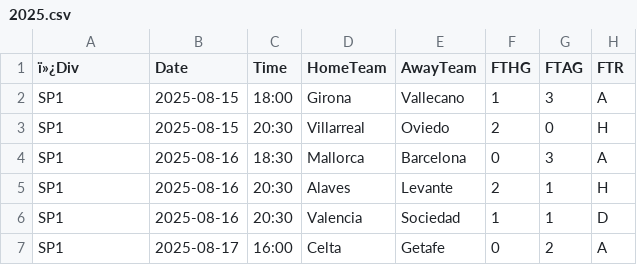
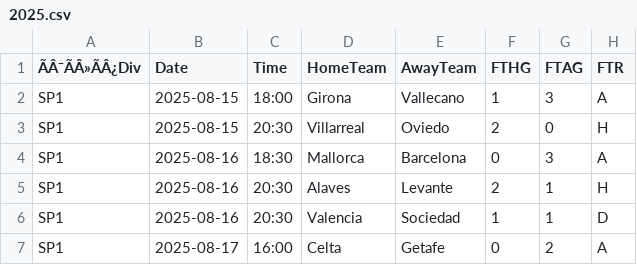
Before and after one commit to tianyi2013/football-betting-strategy-analysis, a CSV file: data/laliga_1/2025.csv, drawn as a sheet; only a part is shown; the diff names each change by its address in the sheet, - before the commit and + after, or states it on an @@ line.

```diff
--- a/data/laliga_1/2025.csv
+++ b/data/laliga_1/2025.csv
-A1: ï»¿Div
+A1: ÃÂ¯ÃÂ»ÃÂ¿Div
```
Also changed, not shown: data/bundesliga_1/2025.csv, data/le_championnat/2025.csv, 16 other files.
